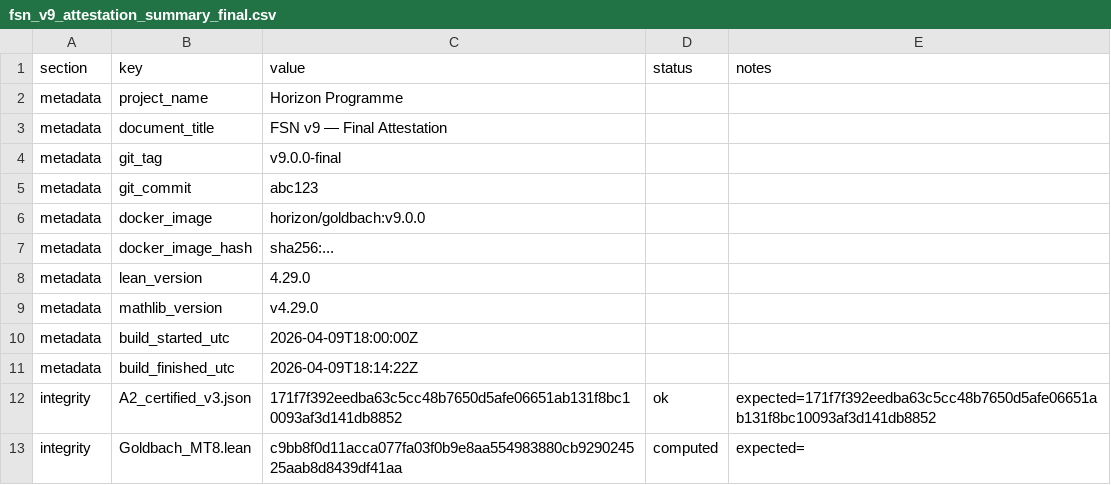
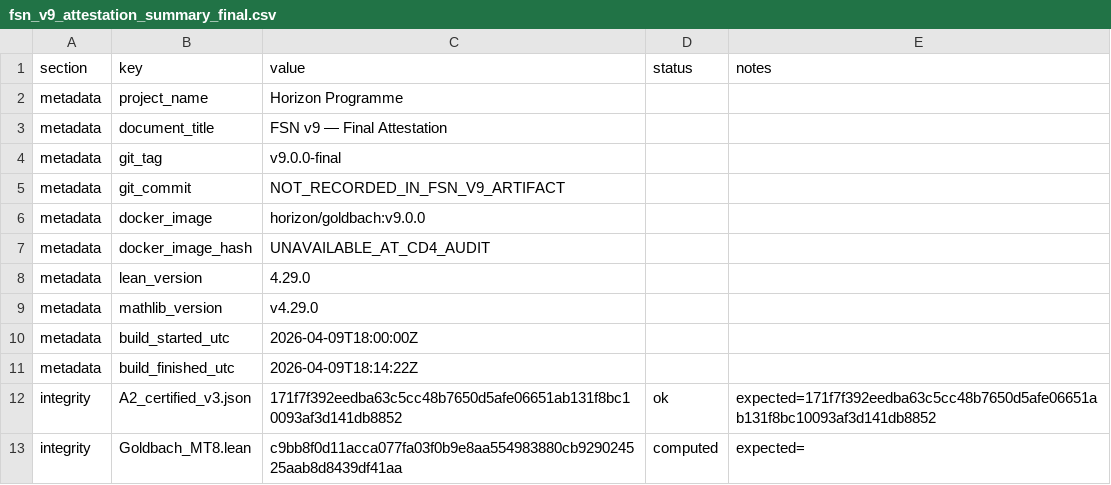
Before and after one commit to seisner1967-hash/goldbach-horizon, a CSV file: releases/fsn-v9/data/fsn_v9_attestation_summary_final.csv, drawn as a sheet; only a part is shown.

```diff
--- a/releases/fsn-v9/data/fsn_v9_attestation_summary_final.csv
+++ b/releases/fsn-v9/data/fsn_v9_attestation_summary_final.csv
@@ -4,5 +4,5 @@ metadata,document_title,FSN v9 — Final Attestation,,
 metadata,git_tag,v9.0.0-final,,
-metadata,git_commit,abc123,,
+metadata,git_commit,NOT_RECORDED_IN_FSN_V9_ARTIFACT,,
 metadata,docker_image,horizon/goldbach:v9.0.0,,
-metadata,docker_image_hash,sha256:...,,
+metadata,docker_image_hash,UNAVAILABLE_AT_CD4_AUDIT,,
 metadata,lean_version,4.29.0,,
```
Also changed, not shown: 3 other files.
